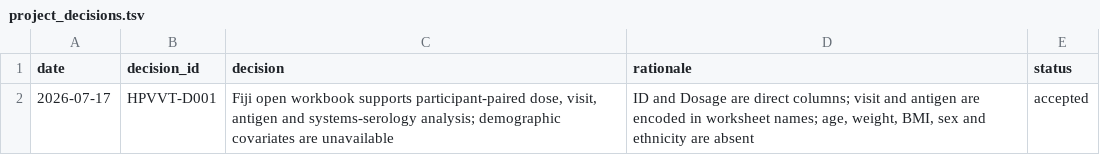
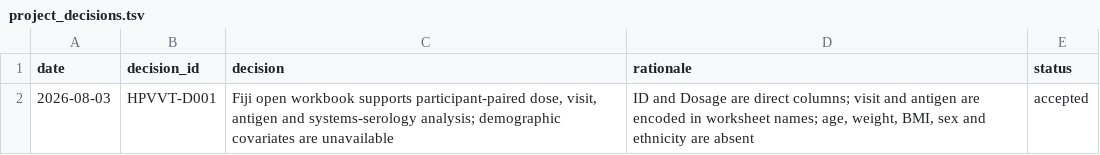
Before and after one commit to rmaghembe1/HPV_Vaccine_Trafficome, a TSV file: 00_admin/project_decisions.tsv, drawn as a sheet.

```diff
--- a/00_admin/project_decisions.tsv
+++ b/00_admin/project_decisions.tsv
@@ -1,2 +1,2 @@
 date	decision_id	decision	rationale	status
-2026-07-17	HPVVT-D001	Fiji open workbook supports participant-paired dose, visit, antigen and systems-serology analysis; demographic covariates are unavailable	ID and Dosage are direct columns; visit and antigen are encoded in worksheet names; age, weight, BMI, sex and ethnicity are absent	accepted
+2026-08-03	HPVVT-D001	Fiji open workbook supports participant-paired dose, visit, antigen and systems-serology analysis; demographic covariates are unavailable	ID and Dosage are direct columns; visit and antigen are encoded in worksheet names; age, weight, BMI, sex and ethnicity are absent	accepted
```
Also changed, not shown: 10 other files.
